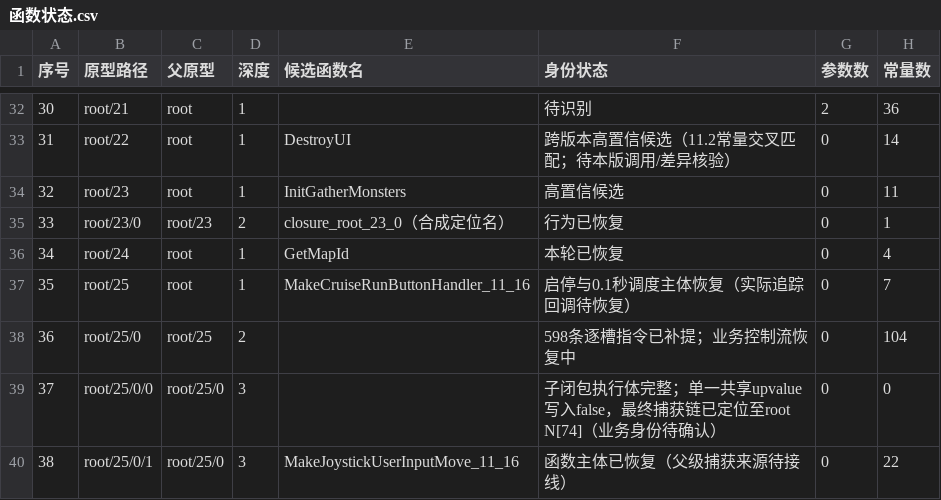
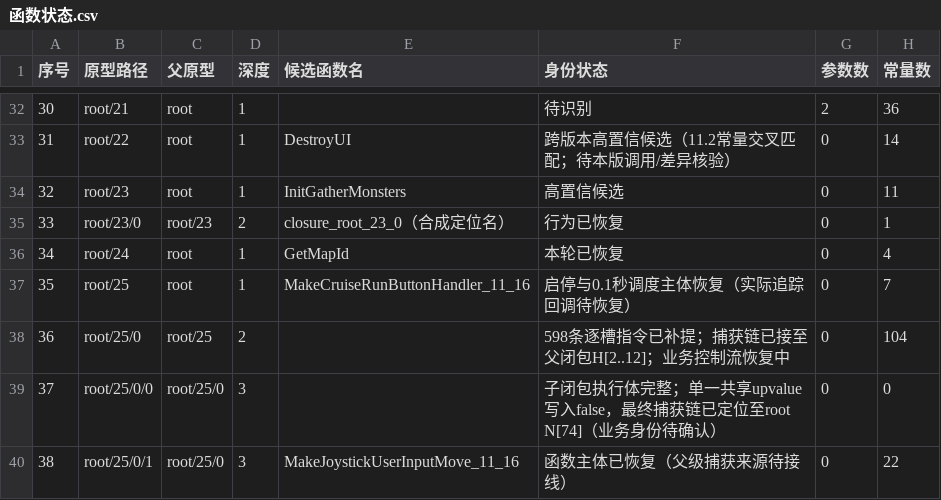
Before and after one commit to panchengdong88888/wjjm, a CSV file: 11.16/函数状态.csv, drawn as a sheet; only a part is shown, gaps mark what is left out; the diff names each change by its address in the sheet, - before the commit and + after, or states it on an @@ line.

Commit message:
更新root25/0捕获链映射进度

```diff
--- a/11.16/函数状态.csv
+++ b/11.16/函数状态.csv
-F38 (身份状态): 598条逐槽指令已补提；业务控制流恢复中
+F38 (身份状态): 598条逐槽指令已补提；捕获链已接至父闭包H[2..12]；业务控制流恢复中
```
